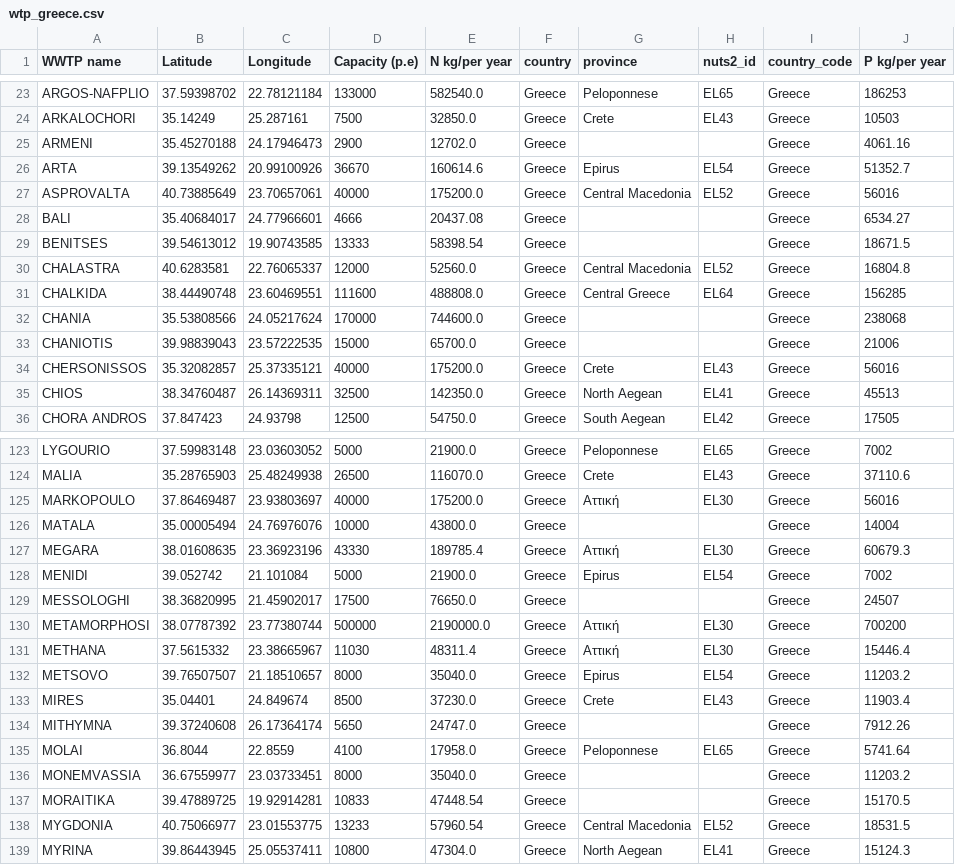
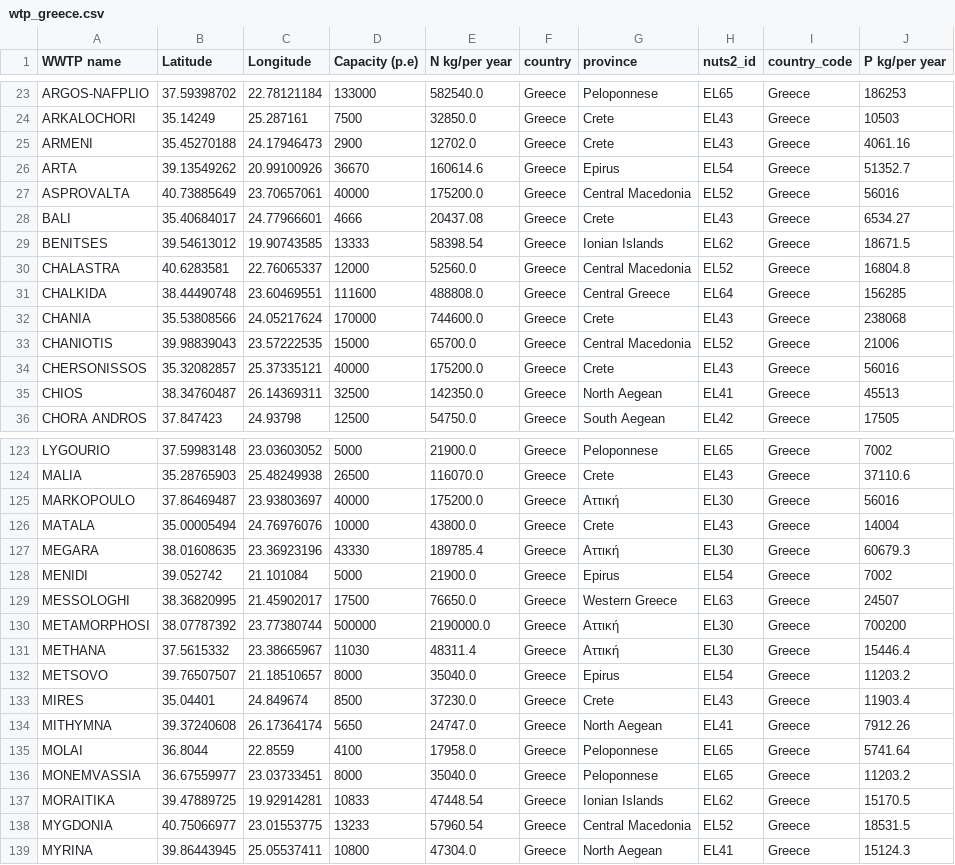
Before and after one commit to akshaymadapura11/P2G_2.1, a CSV file: public/data/wtp_greece.csv, drawn as a sheet; only a part is shown, gaps mark what is left out; the diff covers the shown part only.

```diff
--- a/public/data/wtp_greece.csv
+++ b/public/data/wtp_greece.csv
@@ -24,11 +24,11 @@ ARGOS-NAFPLIO,37.59398702,22.78121184,133000,582540.0,Greece,Peloponnese,EL65,Gr
 ARKALOCHORI,35.14249,25.287161,7500,32850.0,Greece,Crete,EL43,Greece,10503
-ARMENI,35.45270188,24.17946473,2900,12702.0,Greece,,,Greece,4061.16
+ARMENI,35.45270188,24.17946473,2900,12702.0,Greece,Crete,EL43,Greece,4061.16
 ARTA,39.13549262,20.99100926,36670,160614.6,Greece,Epirus,EL54,Greece,51352.7
 ASPROVALTA,40.73885649,23.70657061,40000,175200.0,Greece,Central Macedonia,EL52,Greece,56016
-BALI,35.40684017,24.77966601,4666,20437.08,Greece,,,Greece,6534.27
-BENITSES,39.54613012,19.90743585,13333,58398.54,Greece,,,Greece,18671.5
+BALI,35.40684017,24.77966601,4666,20437.08,Greece,Crete,EL43,Greece,6534.27
+BENITSES,39.54613012,19.90743585,13333,58398.54,Greece,Ionian Islands,EL62,Greece,18671.5
 CHALASTRA,40.6283581,22.76065337,12000,52560.0,Greece,Central Macedonia,EL52,Greece,16804.8
 CHALKIDA,38.44490748,23.60469551,111600,488808.0,Greece,Central Greece,EL64,Greece,156285
-CHANIA,35.53808566,24.05217624,170000,744600.0,Greece,,,Greece,238068
-CHANIOTIS,39.98839043,23.57222535,15000,65700.0,Greece,,,Greece,21006
+CHANIA,35.53808566,24.05217624,170000,744600.0,Greece,Crete,EL43,Greece,238068
+CHANIOTIS,39.98839043,23.57222535,15000,65700.0,Greece,Central Macedonia,EL52,Greece,21006
 CHERSONISSOS,35.32082857,25.37335121,40000,175200.0,Greece,Crete,EL43,Greece,56016
@@ -125,6 +125,6 @@ MALIA,35.28765903,25.48249938,26500,116070.0,Greece,Crete,EL43,Greece,37110.6
 MARKOPOULO,37.86469487,23.93803697,40000,175200.0,Greece,Aττική,EL30,Greece,56016
-MATALA,35.00005494,24.76976076,10000,43800.0,Greece,,,Greece,14004
+MATALA,35.00005494,24.76976076,10000,43800.0,Greece,Crete,EL43,Greece,14004
 MEGARA,38.01608635,23.36923196,43330,189785.4,Greece,Aττική,EL30,Greece,60679.3
 MENIDI,39.052742,21.101084,5000,21900.0,Greece,Epirus,EL54,Greece,7002
-MESSOLOGHI,38.36820995,21.45902017,17500,76650.0,Greece,,,Greece,24507
+MESSOLOGHI,38.36820995,21.45902017,17500,76650.0,Greece,Western Greece,EL63,Greece,24507
 METAMORPHOSI,38.07787392,23.77380744,500000,2190000.0,Greece,Aττική,EL30,Greece,700200
@@ -133,6 +133,6 @@ METSOVO,39.76507507,21.18510657,8000,35040.0,Greece,Epirus,EL54,Greece,11203.2
 MIRES,35.04401,24.849674,8500,37230.0,Greece,Crete,EL43,Greece,11903.4
-MITHYMNA,39.37240608,26.17364174,5650,24747.0,Greece,,,Greece,7912.26
+MITHYMNA,39.37240608,26.17364174,5650,24747.0,Greece,North Aegean,EL41,Greece,7912.26
 MOLAI,36.8044,22.8559,4100,17958.0,Greece,Peloponnese,EL65,Greece,5741.64
-MONEMVASSIA,36.67559977,23.03733451,8000,35040.0,Greece,,,Greece,11203.2
-MORAITIKA,39.47889725,19.92914281,10833,47448.54,Greece,,,Greece,15170.5
+MONEMVASSIA,36.67559977,23.03733451,8000,35040.0,Greece,Peloponnese,EL65,Greece,11203.2
+MORAITIKA,39.47889725,19.92914281,10833,47448.54,Greece,Ionian Islands,EL62,Greece,15170.5
 MYGDONIA,40.75066977,23.01553775,13233,57960.54,Greece,Central Macedonia,EL52,Greece,18531.5
```
Also changed, not shown: 76 edited cells elsewhere in this file, public/data/wtp_france.csv, public/data/wtp_hungary.csv, 2 other files.
